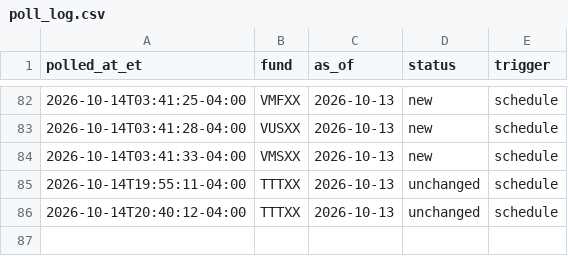
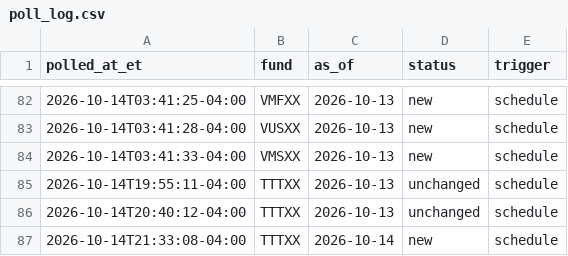
Before and after one commit to mmfyields/mmf-yields, a CSV file: logs/poll_log.csv, drawn as a sheet; only a part is shown, gaps mark what is left out; the diff names each change by its address in the sheet, - before the commit and + after, or states it on an @@ line.

```diff
--- a/logs/poll_log.csv
+++ b/logs/poll_log.csv
+row 87: 2026-10-14T21:33:08-04:00 | TTTXX | 2026-10-14 | new | schedule
```
Also changed, not shown: docs/data/yields.csv.
